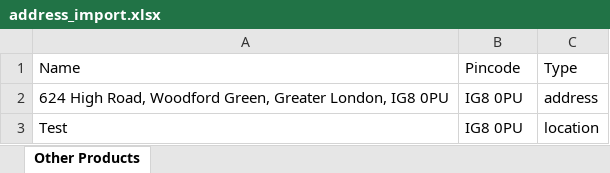
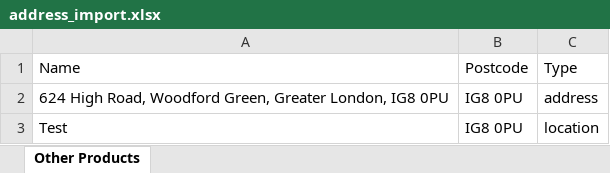
Before and after one commit to harvigit/belcka_company_frontend, an Excel workbook: public/files/address_import.xlsx, sheet Other Products, drawn as a sheet; values as stored, in another font and other column widths than the file's, no borders; the diff names each change by its address in the sheet, - before the commit and + after, or states it on an @@ line.

Commit message:
small change

```diff
--- a/public/files/address_import.xlsx (sheet Other Products)
+++ b/public/files/address_import.xlsx (sheet Other Products)
-B1: Pincode
+B1: Postcode
```
